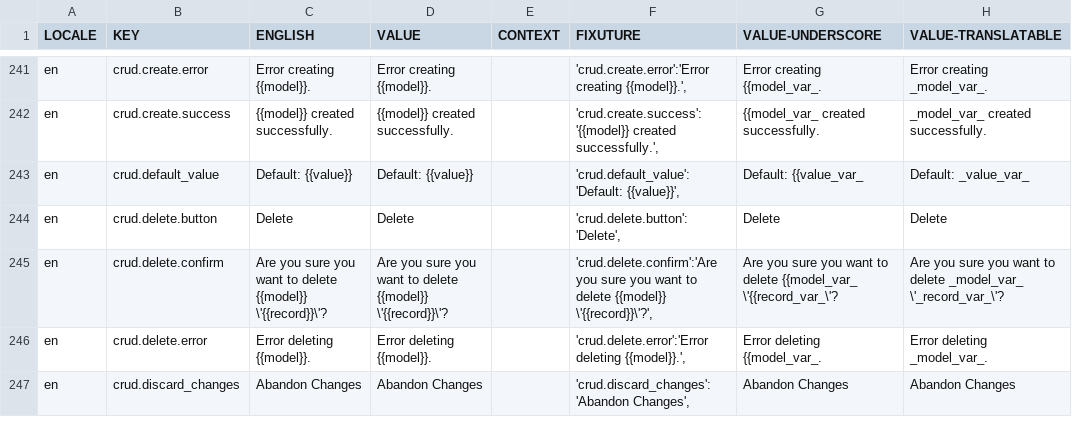
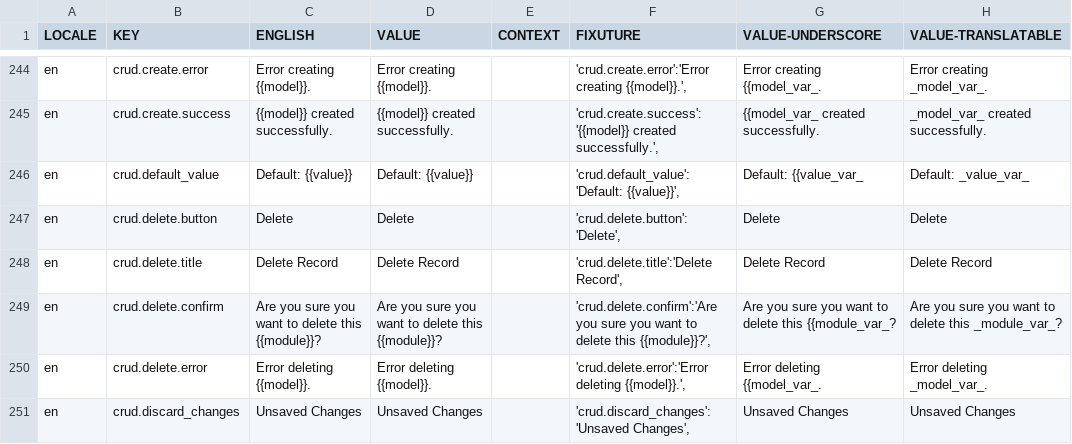
Before and after one commit to aaronlelevier/casino_scrapers, a CSV file: bsrs-django/bigsky/media/translation/en.csv, drawn as a sheet; only a part is shown, gaps mark what is left out; the diff covers the shown part only.

```diff
--- a/bsrs-django/bigsky/media/translation/en.csv
+++ b/bsrs-django/bigsky/media/translation/en.csv
@@ -244,4 +247,5 @@ en,crud.default_value,Default: {{value}},Default: {{value}},,"'crud.default_valu
 en,crud.delete.button,Delete,Delete,,"'crud.delete.button':'Delete',",Delete,Delete
-en,crud.delete.confirm,Are you sure you want to delete {{model}} \'{{record}}\'?,Are you sure you want to delete {{model}} \'{{record}}\'?,,"'crud.delete.confirm':'Are you sure you want to delete {{model}} \'{{record}}\'?',",Are you sure you want to delete {{model_var_ \'{{record_var_\'?,Are you sure you want to delete _model_var_ \'_record_var_\'?
+en,crud.delete.title,Delete Record,Delete Record,,"'crud.delete.title':'Delete Record',",Delete Record,Delete Record
+en,crud.delete.confirm,Are you sure you want to delete this {{module}}?,Are you sure you want to delete this {{module}}?,,"'crud.delete.confirm':'Are you sure you want to delete this {{module}}?',",Are you sure you want to delete this {{module_var_?,Are you sure you want to delete this _module_var_?
 en,crud.delete.error,Error deleting {{model}}.,Error deleting {{model}}.,,"'crud.delete.error':'Error deleting {{model}}.',",Error deleting {{model_var_.,Error deleting _model_var_.
-en,crud.discard_changes,Abandon Changes,Abandon Changes,,"'crud.discard_changes':'Abandon Changes',",Abandon Changes,Abandon Changes
+en,crud.discard_changes,Unsaved Changes,Unsaved Changes,,"'crud.discard_changes':'Unsaved Changes',",Unsaved Changes,Unsaved Changes
```
Also changed, not shown: 9 added rows and 9 edited cells elsewhere in this file, 10 other files.
